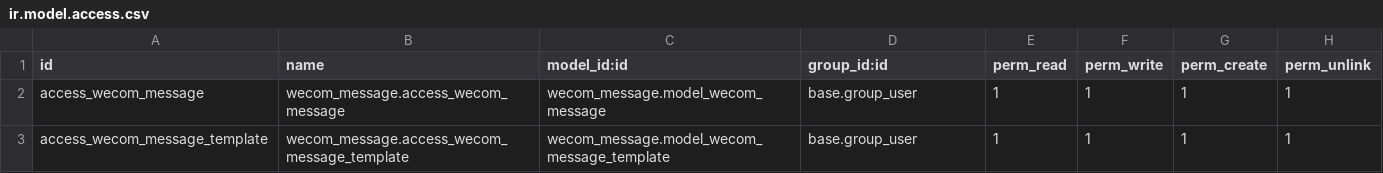
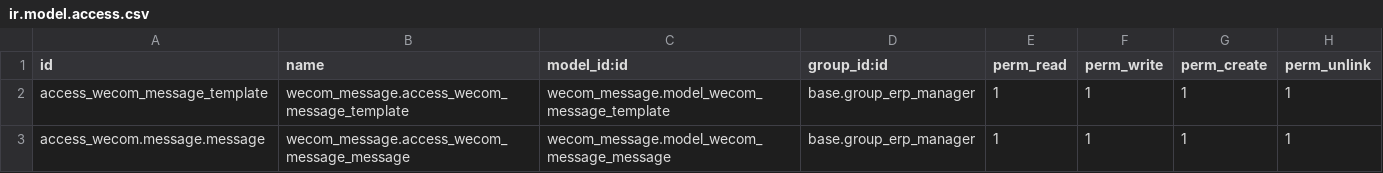
Before and after one commit to rainbow-studio-solution/wecom, a CSV file: wecom_message/security/ir.model.access.csv, drawn as a sheet.

```diff
--- a/wecom_message/security/ir.model.access.csv
+++ b/wecom_message/security/ir.model.access.csv
@@ -1,3 +1,3 @@
 id,name,model_id:id,group_id:id,perm_read,perm_write,perm_create,perm_unlink
-access_wecom_message,wecom_message.access_wecom_message,wecom_message.model_wecom_message,base.group_user,1,1,1,1
-access_wecom_message_template,wecom_message.access_wecom_message_template,wecom_message.model_wecom_message_template,base.group_user,1,1,1,1
+access_wecom_message_template,wecom_message.access_wecom_message_template,wecom_message.model_wecom_message_template,base.group_erp_manager,1,1,1,1
+access_wecom.message.message,wecom_message.access_wecom_message_message,wecom_message.model_wecom_message_message,base.group_erp_manager,1,1,1,1
```
Also changed, not shown: 30 other files.
